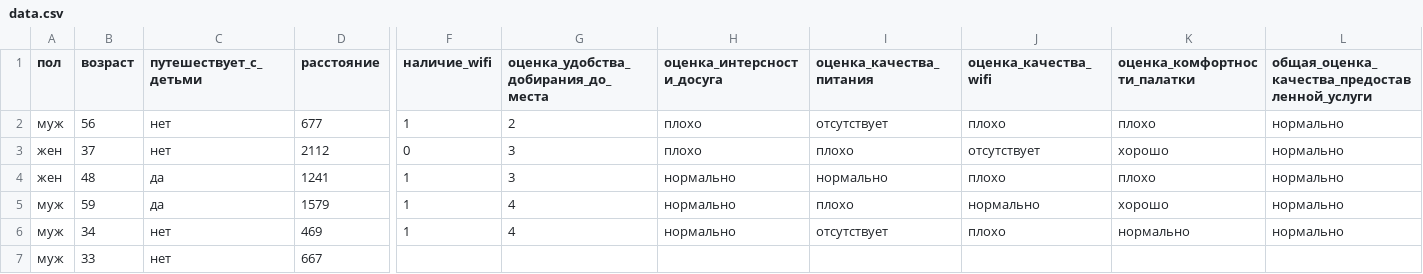
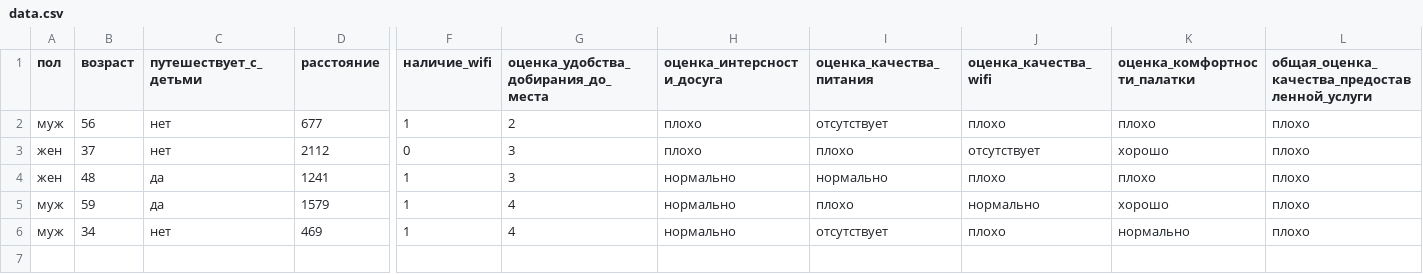
Before and after one commit to Kristal1ik/data_analysis, a CSV file: data.csv, drawn as a sheet; only a part is shown, gaps mark what is left out; rows hold the shown columns only; the diff names each change by its address in the sheet, - before the commit and + after, or states it on an @@ line.

Commit message:
data

```diff
--- a/data.csv
+++ b/data.csv
-L2:L6: нормально
+L2:L6: плохо
-row 7: муж | 33 | нет | 667
```
